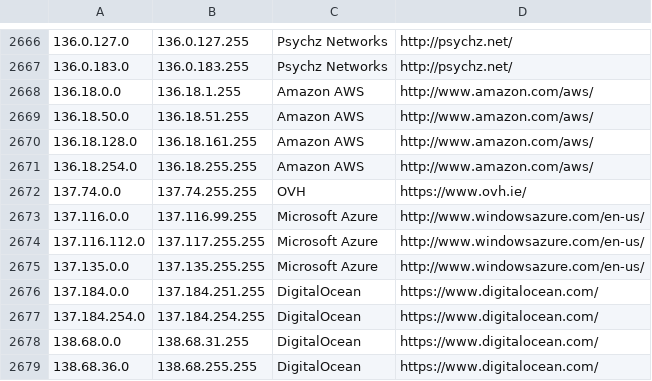
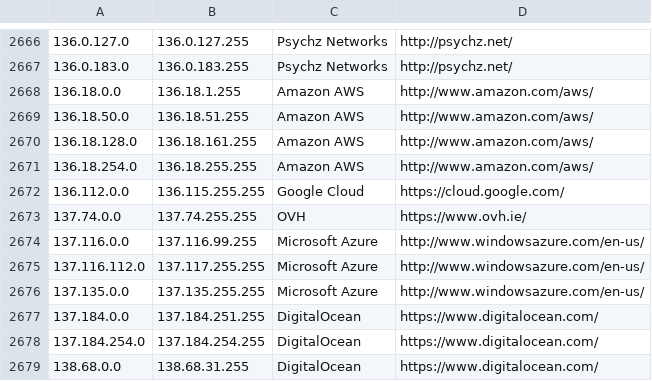
Before and after one commit to PodderApps/ipcat, a CSV file: datacenters.csv, drawn as a sheet; only a part is shown, gaps mark what is left out; the shorter side is filled out with more unchanged rows.

Commit message:
Update IP list

```diff
--- a/datacenters.csv
+++ b/datacenters.csv
@@ -2671,2 +2671,3 @@
 136.18.254.0,136.18.255.255,Amazon AWS,http://www.amazon.com/aws/
+136.112.0.0,136.115.255.255,Google Cloud,https://cloud.google.com/
 137.74.0.0,137.74.255.255,OVH,https://www.ovh.ie/
```
Also changed, not shown: datacenters-stats.csv.
